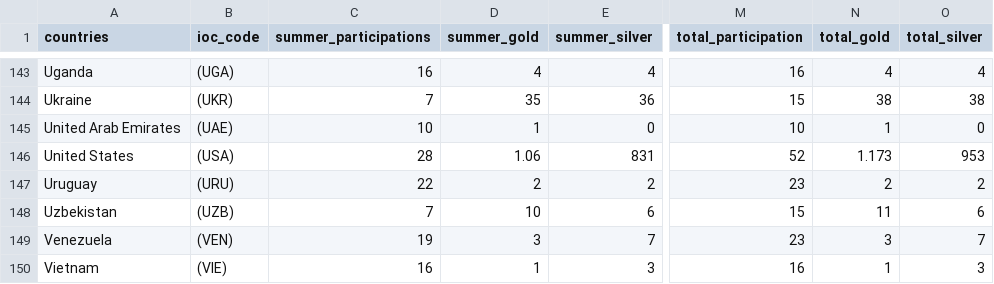
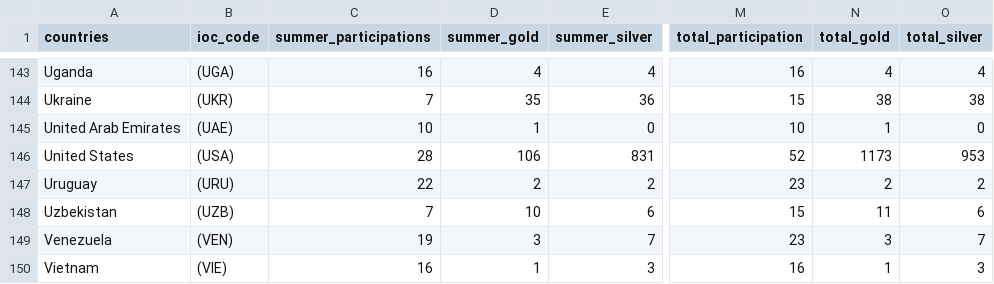
Before and after one commit to leticia-oliveira/Exercicios-de-APC-UnB, a CSV file: dashboard/datasets/medalhaspaises.csv, drawn as a sheet; only a part is shown, gaps mark what is left out; the diff names each change by its address in the sheet, - before the commit and + after, or states it on an @@ line.

Commit message:
Update medalhaspaises.csv

```diff
--- a/dashboard/datasets/medalhaspaises.csv
+++ b/dashboard/datasets/medalhaspaises.csv
-D146 (summer_gold): 1.06
+D146 (summer_gold): 106
-N146 (total_gold): 1.173
+N146 (total_gold): 1173
```
